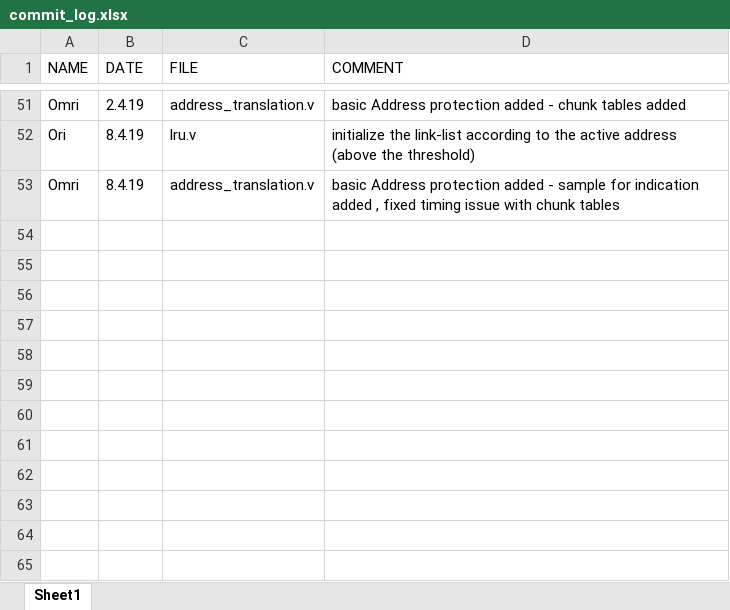
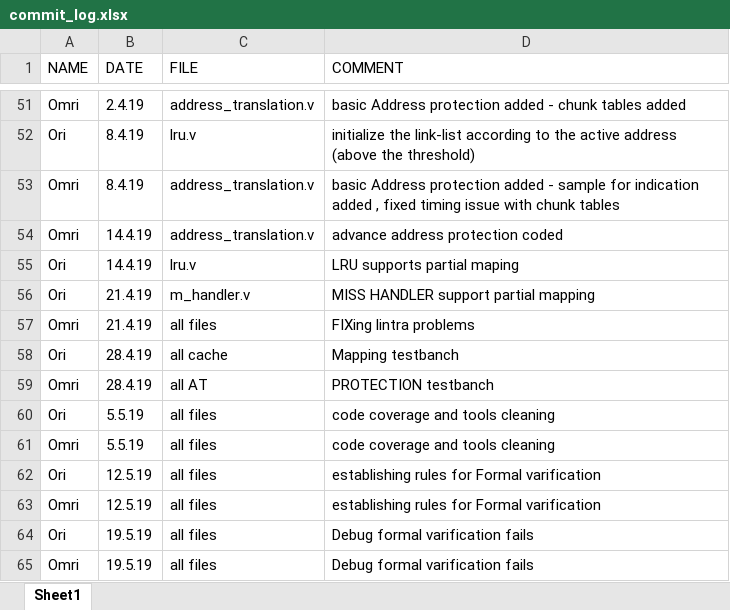
Before and after one commit to omrids/AddressTranslationAndIramCache, an Excel workbook: commit_log.xlsx, sheet Sheet1, drawn as a sheet; only a part is shown, gaps mark what is left out; values as stored, in another font and other column widths than the file's, no borders; table styles not drawn; the diff names each change by its address in the sheet, - before the commit and + after, or states it on an @@ line.

Commit message:
update all reports + commit log

```diff
--- a/commit_log.xlsx (sheet Sheet1)
+++ b/commit_log.xlsx (sheet Sheet1)
+row 54: Omri | 14.4.19 | address_translation.v | advance address protection coded
+row 55: Ori | 14.4.19 | lru.v | LRU supports partial maping
+row 56: Ori | 21.4.19 | m_handler.v | MISS HANDLER support partial mapping
+row 57: Omri | 21.4.19 | all files | FIXing lintra problems
+row 58: Ori | 28.4.19 | all cache | Mapping testbanch
+row 59: Omri | 28.4.19 | all AT | PROTECTION testbanch
+row 60: Ori | 5.5.19 | all files | code coverage and tools cleaning
+row 61: Omri | 5.5.19 | all files | code coverage and tools cleaning
+row 62: Ori | 12.5.19 | all files | establishing rules for Formal varification
+row 63: Omri | 12.5.19 | all files | establishing rules for Formal varification
+row 64: Ori | 19.5.19 | all files | Debug formal varification fails
+row 65: Omri | 19.5.19 | all files | Debug formal varification fails
```
Also changed, not shown: 1 other file.
